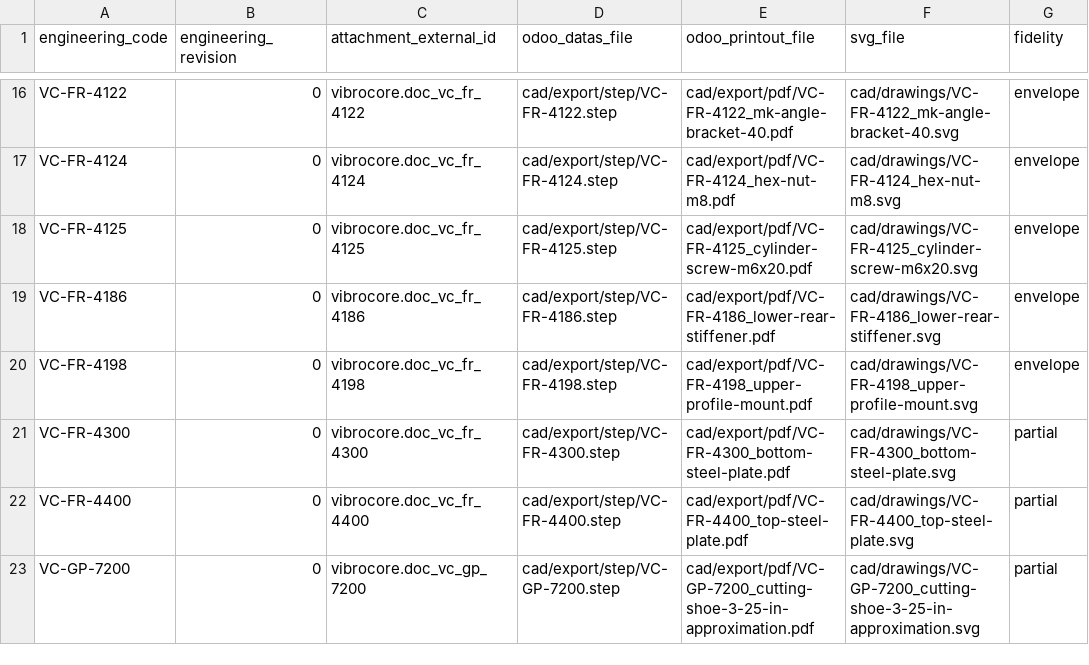
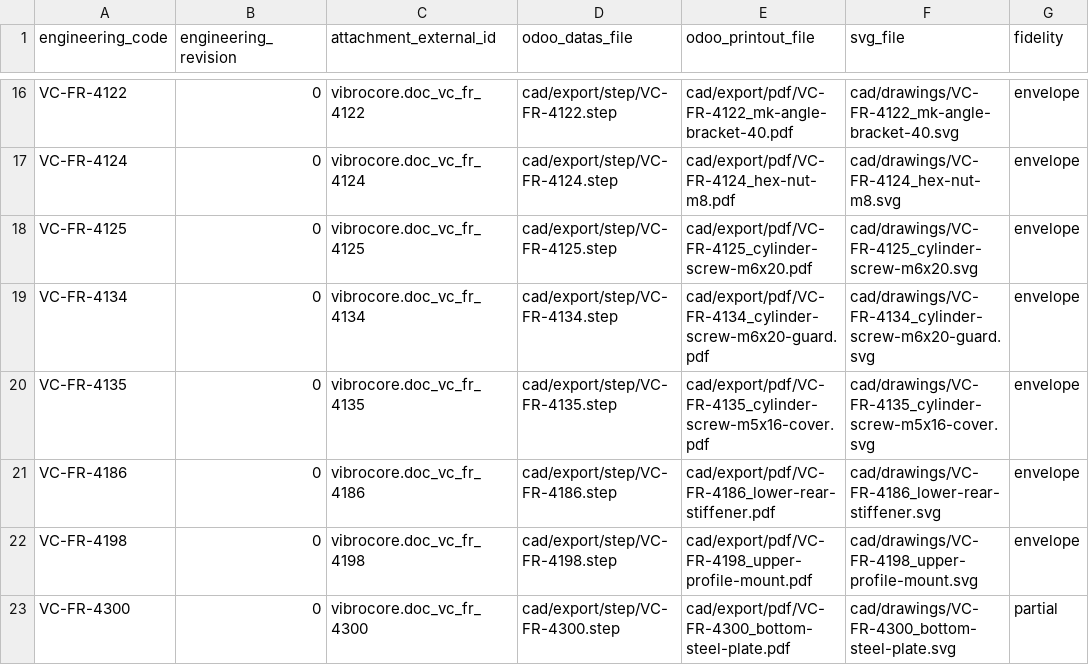
Before and after one commit to GROUNDUP-GmbH/vibrocore, a CSV file: cad/odoo/plm/document_payloads.csv, drawn as a sheet; only a part is shown, gaps mark what is left out; the shorter side is filled out with more unchanged rows.

```diff
--- a/cad/odoo/plm/document_payloads.csv
+++ b/cad/odoo/plm/document_payloads.csv
@@ -18,2 +18,4 @@ VC-FR-4124,0,vibrocore.doc_vc_fr_4124,cad/export/step/VC-FR-4124.step,cad/export
 VC-FR-4125,0,vibrocore.doc_vc_fr_4125,cad/export/step/VC-FR-4125.step,cad/export/pdf/VC-FR-4125_cylinder-screw-m6x20.pdf,cad/drawings/VC-FR-4125_cylinder-screw-m6x20.svg,envelope
+VC-FR-4134,0,vibrocore.doc_vc_fr_4134,cad/export/step/VC-FR-4134.step,cad/export/pdf/VC-FR-4134_cylinder-screw-m6x20-guard.pdf,cad/drawings/VC-FR-4134_cylinder-screw-m6x20-guard.svg,envelope
+VC-FR-4135,0,vibrocore.doc_vc_fr_4135,cad/export/step/VC-FR-4135.step,cad/export/pdf/VC-FR-4135_cylinder-screw-m5x16-cover.pdf,cad/drawings/VC-FR-4135_cylinder-screw-m5x16-cover.svg,envelope
 VC-FR-4186,0,vibrocore.doc_vc_fr_4186,cad/export/step/VC-FR-4186.step,cad/export/pdf/VC-FR-4186_lower-rear-stiffener.pdf,cad/drawings/VC-FR-4186_lower-rear-stiffener.svg,envelope
```
Also changed, not shown: cad/odoo/mrp/mrp.bom.line.csv, cad/odoo/mrp/product.product.csv, 44 other files.
